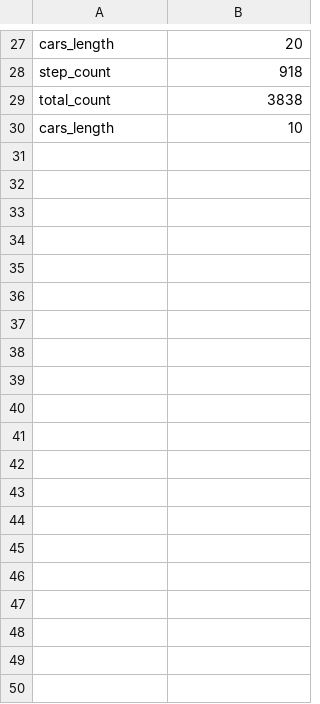
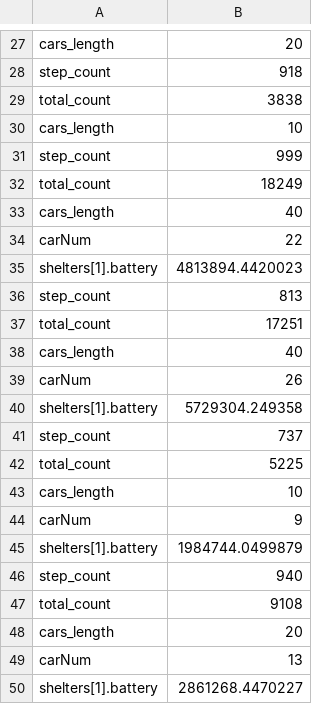
Before and after one commit to evacsim/frontend, a CSV file: out1022.csv, drawn as a sheet; only a part is shown, gaps mark what is left out; the diff covers the shown part only.

```diff
--- a/out1022.csv
+++ b/out1022.csv
@@ -30 +30,21 @@ total_count,3838
 cars_length,10
+step_count,999
+total_count,18249
+cars_length,40
+carNum,22
+shelters[1].battery,4813894.4420023
+step_count,813
+total_count,17251
+cars_length,40
+carNum,26
+shelters[1].battery,5729304.249358
+step_count,737
+total_count,5225
+cars_length,10
+carNum,9
+shelters[1].battery,1984744.0499879
+step_count,940
+total_count,9108
+cars_length,20
+carNum,13
+shelters[1].battery,2861268.4470227
```
Also changed, not shown: 70 added rows elsewhere in this file, 43 other files.
